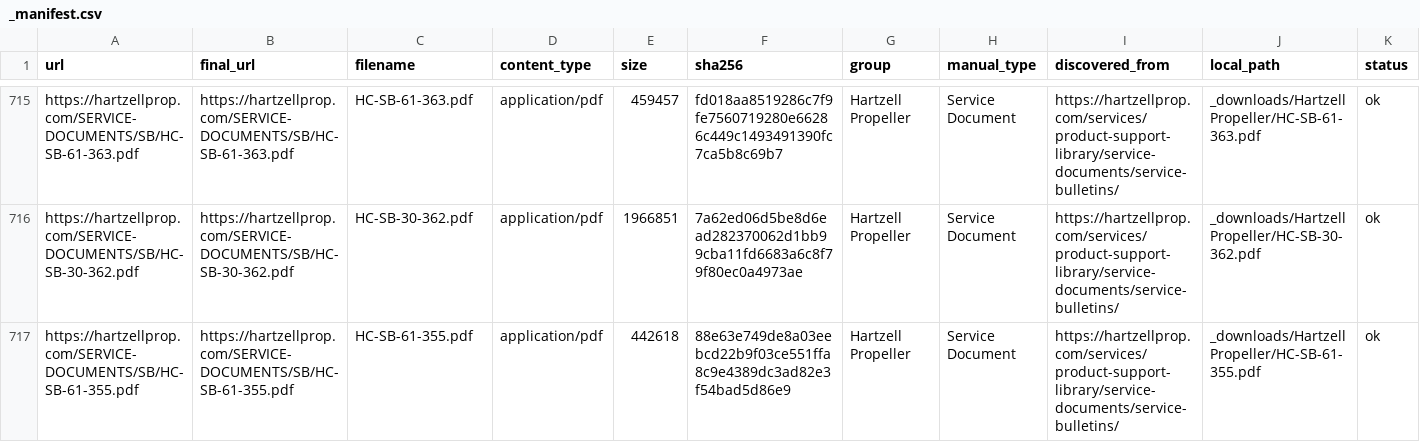
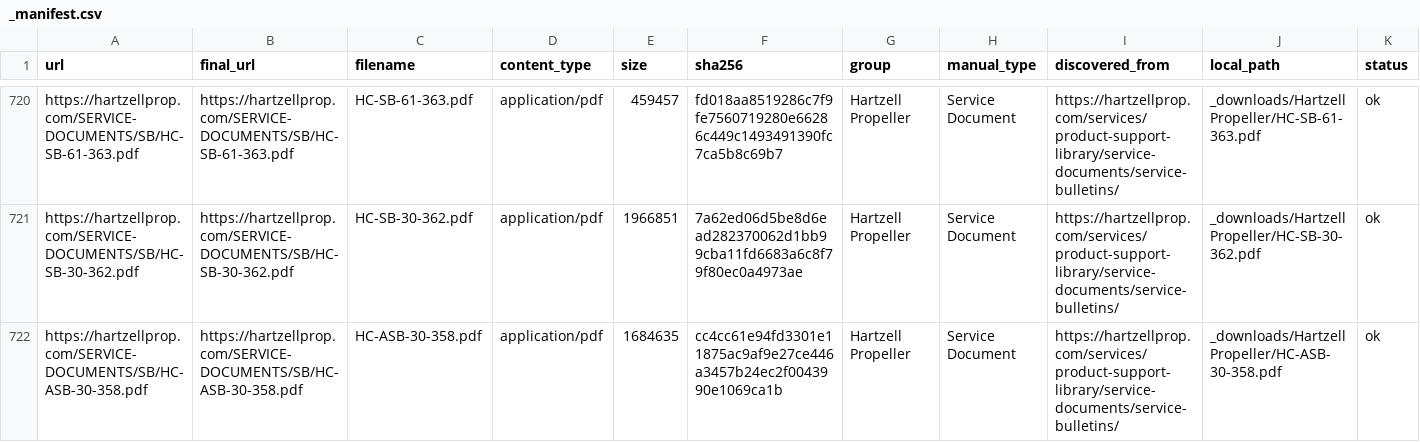
Before and after one commit to V2-Ballistic/flightlines_Data, a CSV file: artifacts/_manifest.csv, drawn as a sheet; only a part is shown, gaps mark what is left out; the shorter side is filled out with more unchanged rows; the diff covers the shown part only.

```diff
--- a/artifacts/_manifest.csv
+++ b/artifacts/_manifest.csv
@@ -716 +721,2 @@ https://hartzellprop.com/SERVICE-DOCUMENTS/SB/HC-SB-61-363.pdf,https://hartzellp
 https://hartzellprop.com/SERVICE-DOCUMENTS/SB/HC-SB-30-362.pdf,https://hartzellprop.com/SERVICE-DOCUMENTS/SB/HC-SB-30-362.pdf,HC-SB-30-362.pdf,application/pdf,1966851,7a62ed06d5be8d6ead282370062d1bb99cba11fd6683a6c8f79f80ec0a4973ae,Hartzell Propeller,Service Document,https://hartzellprop.com/services/product-support-library/service-documents/service-bulletins/,_downloads/Hartzell Propeller/HC-SB-30-362.pdf,ok
+https://hartzellprop.com/SERVICE-DOCUMENTS/SB/HC-ASB-30-358.pdf,https://hartzellprop.com/SERVICE-DOCUMENTS/SB/HC-ASB-30-358.pdf,HC-ASB-30-358.pdf,application/pdf,1684635,cc4cc61e94fd3301e11875ac9af9e27ce446a3457b24ec2f0043990e1069ca1b,Hartzell Propeller,Service Document,https://hartzellprop.com/services/product-support-library/service-documents/service-bulletins/,_downloads/Hartzell Propeller/HC-ASB-30-358.pdf,ok
```
Also changed, not shown: 11 added rows, 1 removed row and 12 edited cells elsewhere in this file, 4 other files.
